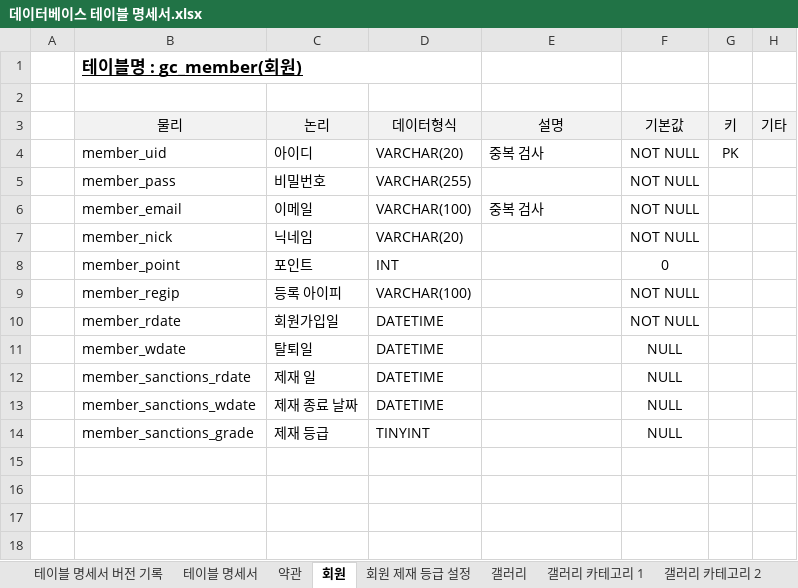
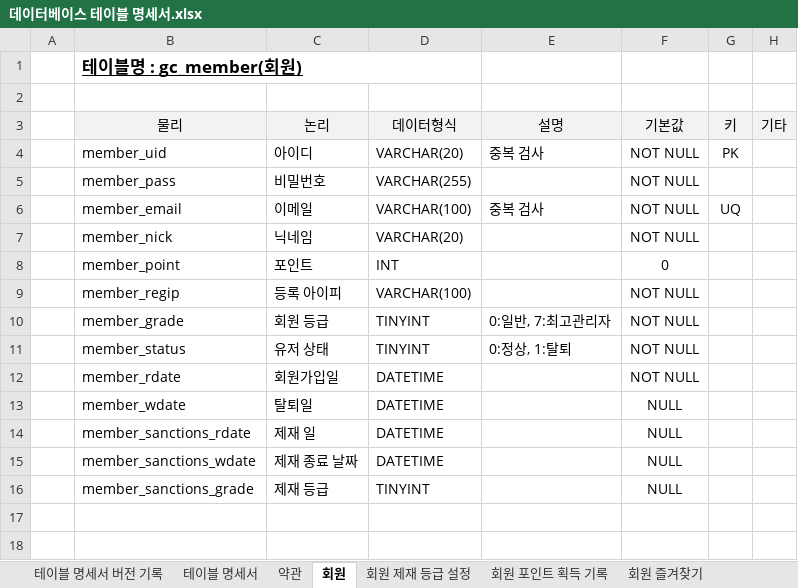
Before and after one commit to hochmun/3th_team_project, an Excel workbook: 데이터베이스 테이블 명세서.xlsx, sheet 회원, drawn as a sheet; only a part is shown; values as stored, in another font and other column widths than the file's, no borders; removed rows and columns are numbered as before the commit, all else as after; the diff names each change by its address in the sheet, - before the commit and + after, or states it on an @@ line.

```diff
--- a/데이터베이스 테이블 명세서.xlsx (sheet 회원)
+++ b/데이터베이스 테이블 명세서.xlsx (sheet 회원)
+sheet tab: 회원 포인트 획득 기록
+sheet tab: 회원 즐겨찾기
-G6 (키): (empty)
+G6 (키): UQ
+row 10:  | member_grade | 회원 등급 | TINYINT | 0:일반, 7:최고관리자 | NOT NULL
+row 11:  | member_status | 유저 상태 | TINYINT | 0:정상, 1:탈퇴 | NOT NULL
-row 15: (empty)
-row 16: (empty)
```
Also changed, not shown: sheet 갤러리 게시글, sheet 갤러리 설정, sheet 테이블 명세서, sheet 테이블 명세서 버전 기록, sheet 갤러리 댓글, sheet 갤러리, 3 more sheets, other sheet tabs.
